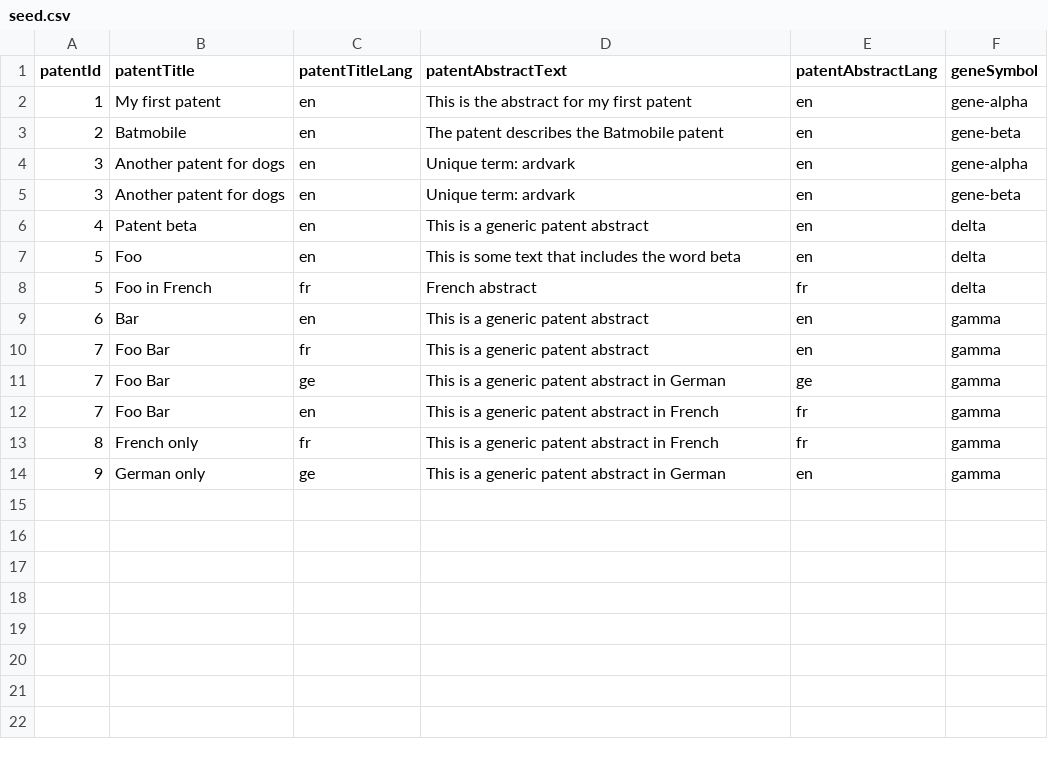
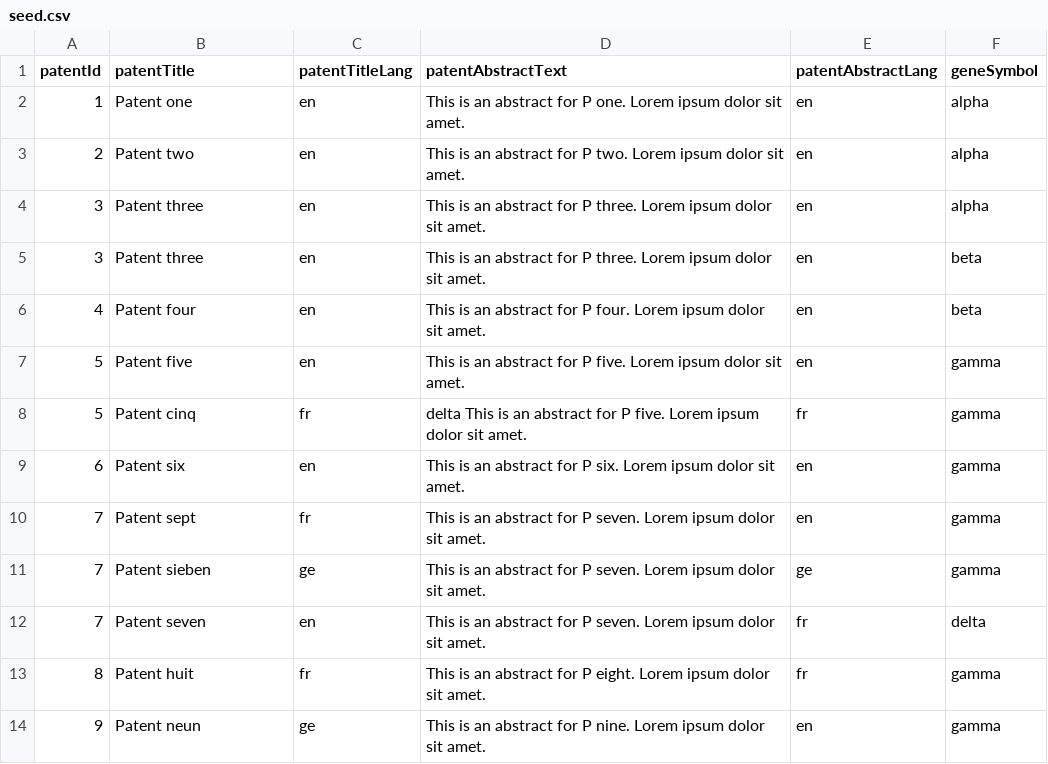
Before and after one commit to covidgraph/patent-search, a CSV file: api/seed-data/seed.csv, drawn as a sheet.

Commit message:
update seed data

```diff
--- a/api/seed-data/seed.csv
+++ b/api/seed-data/seed.csv
@@ -1,14 +1,14 @@
 patentId,patentTitle,patentTitleLang,patentAbstractText,patentAbstractLang,geneSymbol
-1,My first patent,en,This is the abstract for my first patent,en,gene-alpha
-2,Batmobile,en,The patent describes the Batmobile patent,en,gene-beta
-3,Another patent for dogs,en,Unique term: ardvark,en,gene-alpha
-3,Another patent for dogs,en,Unique term: ardvark,en,gene-beta
-4,Patent beta,en,This is a generic patent abstract,en,delta
-5,Foo,en,This is some text that includes the word beta,en,delta
-5,Foo in French,fr,French abstract,fr,delta
-6,Bar,en,This is a generic patent abstract,en,gamma
-7,Foo Bar,fr,This is a generic patent abstract,en,gamma
-7,Foo Bar,ge,This is a generic patent abstract in German,ge,gamma
-7,Foo Bar,en,This is a generic patent abstract in French,fr,gamma
-8,French only,fr,This is a generic patent abstract in French,fr,gamma
-9,German only,ge,This is a generic patent abstract in German,en,gamma
+1,Patent one,en,This is an abstract for P one. Lorem ipsum dolor sit amet.,en,alpha
+2,Patent two,en,This is an abstract for P two. Lorem ipsum dolor sit amet.,en,alpha
+3,Patent three,en,This is an abstract for P three. Lorem ipsum dolor sit amet.,en,alpha
+3,Patent three,en,This is an abstract for P three. Lorem ipsum dolor sit amet.,en,beta
+4,Patent four,en,This is an abstract for P four. Lorem ipsum dolor sit amet.,en,beta
+5,Patent five,en,This is an abstract for P five. Lorem ipsum dolor sit amet.,en,gamma
+5,Patent cinq,fr,delta This is an abstract for P five. Lorem ipsum dolor sit amet.,fr,gamma
+6,Patent six,en,This is an abstract for P six. Lorem ipsum dolor sit amet.,en,gamma
+7,Patent sept,fr,This is an abstract for P seven. Lorem ipsum dolor sit amet.,en,gamma
+7,Patent sieben,ge,This is an abstract for P seven. Lorem ipsum dolor sit amet.,ge,gamma
+7,Patent seven,en,This is an abstract for P seven. Lorem ipsum dolor sit amet.,fr,delta
+8,Patent huit,fr,This is an abstract for P eight. Lorem ipsum dolor sit amet.,fr,gamma
+9,Patent neun,ge,This is an abstract for P nine. Lorem ipsum dolor sit amet.,en,gamma
```
